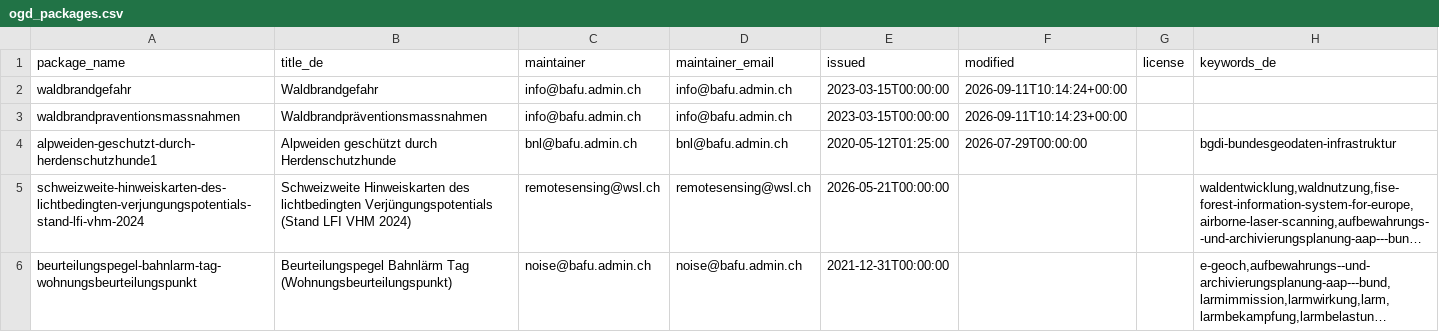
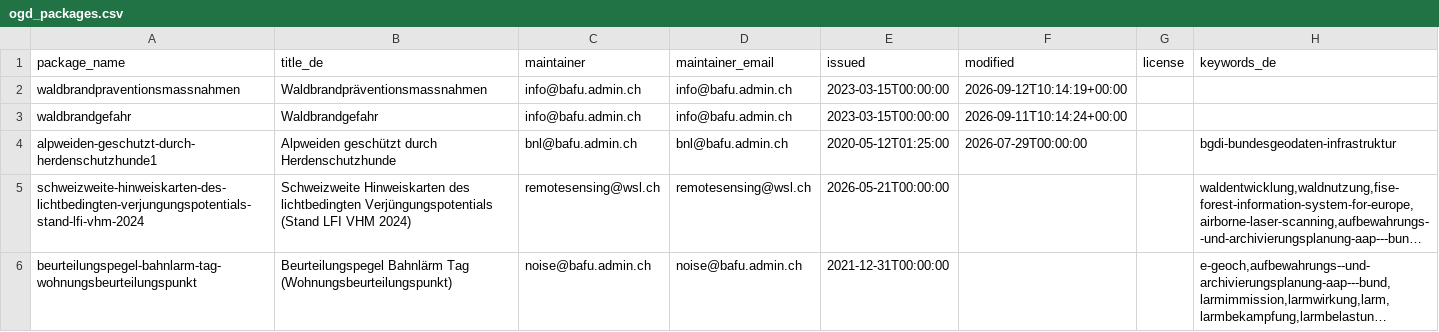
Before and after one commit to nrohrbach/OpenDataMonitoringBafu, a CSV file: ogd_packages.csv, drawn as a sheet; only a part is shown; long unchanged cells end in …; removed rows and columns are numbered as before the commit, all else as after; the diff names each change by its address in the sheet, - before the commit and + after, or states it on an @@ line.

```diff
--- a/ogd_packages.csv
+++ b/ogd_packages.csv
+row 2: waldbrandpraventionsmassnahmen | Waldbrandpräventionsmassnahmen | info@bafu.admin.ch | info@bafu.admin.ch | 2023-03-15T00:00:00 | 2026-09-12T10:14:19+00:00
-row 3: waldbrandpraventionsmassnahmen | Waldbrandpräventionsmassnahmen | info@bafu.admin.ch | info@bafu.admin.ch | 2023-03-15T00:00:00 | 2026-09-11T10:14:23+00:00
```
Also changed, not shown: 1 other file.
